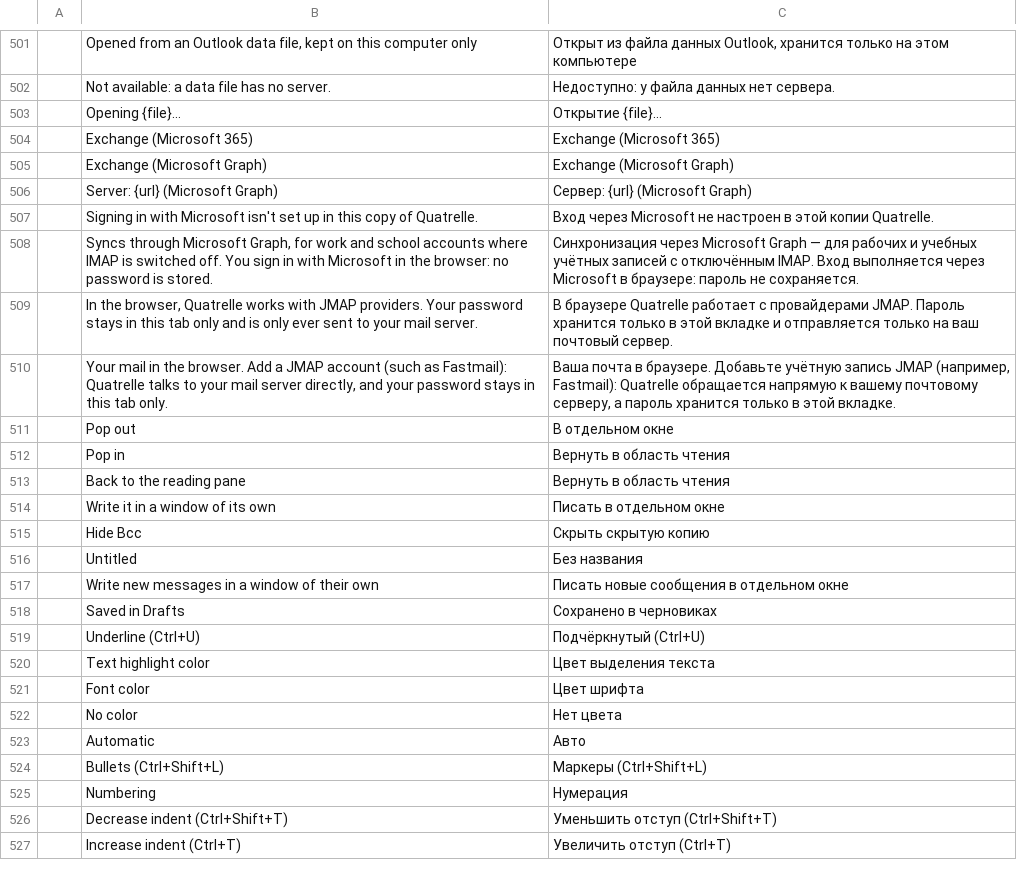
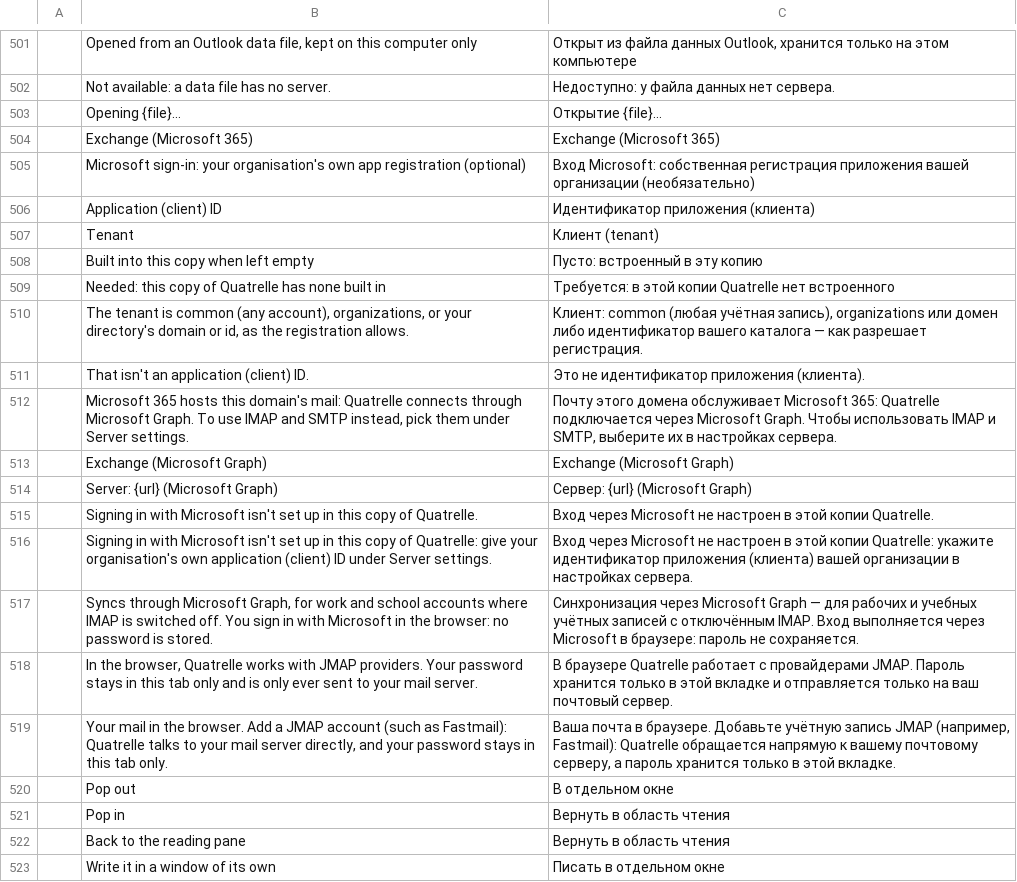
Before and after one commit to dgaudin/mailcraft, a TSV file: crates/ui-egui/src/i18n/ru.tsv, drawn as a sheet; only a part is shown, gaps mark what is left out; the shorter side is filled out with more unchanged rows; the diff names each change by its address in the sheet, - before the commit and + after, or states it on an @@ line.

```diff
--- a/crates/ui-egui/src/i18n/ru.tsv
+++ b/crates/ui-egui/src/i18n/ru.tsv
+row 505:  | Microsoft sign-in: your organisation's own app registration (optional) | Вход Microsoft: собственная регистрация приложения вашей организации (необязательно)
+row 506:  | Application (client) ID | Идентификатор приложения (клиента)
+row 507:  | Tenant | Клиент (tenant)
+row 508:  | Built into this copy when left empty | Пусто: встроенный в эту копию
+row 509:  | Needed: this copy of Quatrelle has none built in | Требуется: в этой копии Quatrelle нет встроенного
+row 510:  | The tenant is common (any account), organizations, or your directory's domain or id, as the registration allows. | Клиент: common (любая учётная запись), organizations или домен либо идентификатор вашего каталога — как разрешает регистрация.
+row 511:  | That isn't an application (client) ID. | Это не идентификатор приложения (клиента).
+row 512:  | Microsoft 365 hosts this domain's mail: Quatrelle connects through Microsoft Graph. To use IMAP and SMTP instead, pick them under Server settings. | Почту этого домена обслуживает Microsoft 365: Quatrelle подключается через Microsoft Graph. Чтобы использовать IMAP и SMTP, выберите их в настройках сервера.
+row 516:  | Signing in with Microsoft isn't set up in this copy of Quatrelle: give your organisation's own application (client) ID under Server settings. | Вход через Microsoft не настроен в этой копии Quatrelle: укажите идентификатор приложения (клиента) вашей организации в настройках сервера.
```
Also changed, not shown: crates/ui-egui/src/i18n/ar.tsv, crates/ui-egui/src/i18n/es.tsv, 25 other files.
